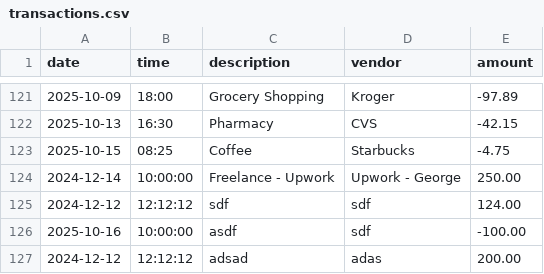
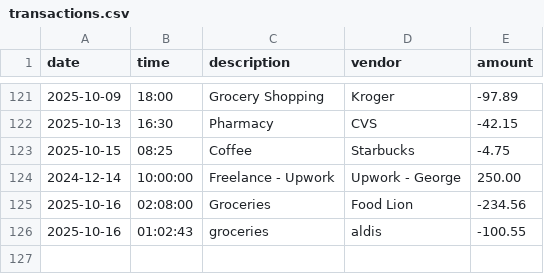
Before and after one commit to Jaylenh47-stack/accounting-ledger, a CSV file: transactions.csv, drawn as a sheet; only a part is shown, gaps mark what is left out.

```diff
--- a/transactions.csv
+++ b/transactions.csv
@@ -124,4 +124,3 @@ date|time|description|vendor|amount
 2024-12-14|10:00:00|Freelance - Upwork|Upwork - George|250.00
-2024-12-12|12:12:12|sdf|sdf|124.00
-2025-10-16|10:00:00|asdf|sdf|-100.00
-2024-12-12|12:12:12|adsad|adas|200.00
+2025-10-16|02:08:00|Groceries|Food Lion|-234.56
+2025-10-16|01:02:43|groceries|aldis|-100.55
```
Also changed, not shown: 2 other files.
